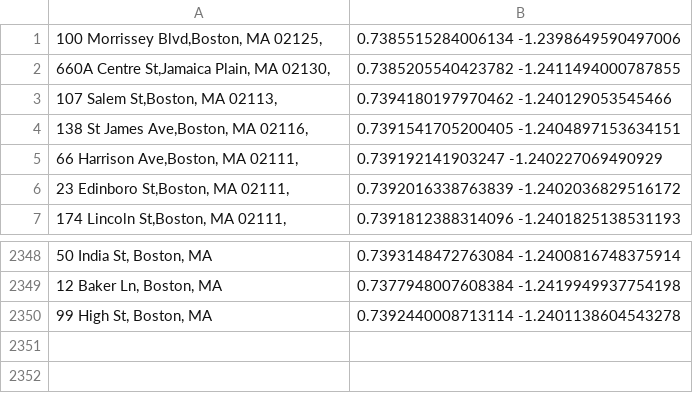
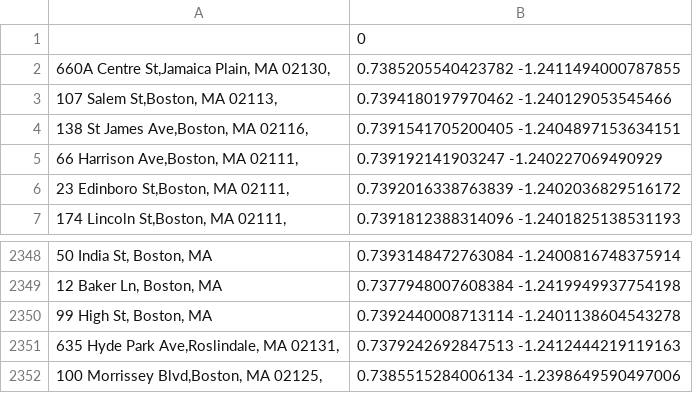
Before and after one commit to Yoken0/CS310-Project, a CSV file: distances/coordinates.csv, drawn as a sheet; only a part is shown, gaps mark what is left out.

```diff
--- a/distances/coordinates.csv
+++ b/distances/coordinates.csv
@@ -1,2 +1,2 @@
-"100 Morrissey Blvd,Boston, MA 02125,",0.7385515284006134 -1.2398649590497006
+,0
 "660A Centre St,Jamaica Plain, MA 02130,",0.7385205540423782 -1.2411494000787855
@@ -2350 +2350,3 @@
 "99 High St, Boston, MA",0.7392440008713114 -1.2401138604543278
+"635 Hyde Park Ave,Roslindale, MA 02131,",0.7379242692847513 -1.2412444219119163
+"100 Morrissey Blvd,Boston, MA 02125,",0.7385515284006134 -1.2398649590497006
```
Also changed, not shown: 1 other file.
